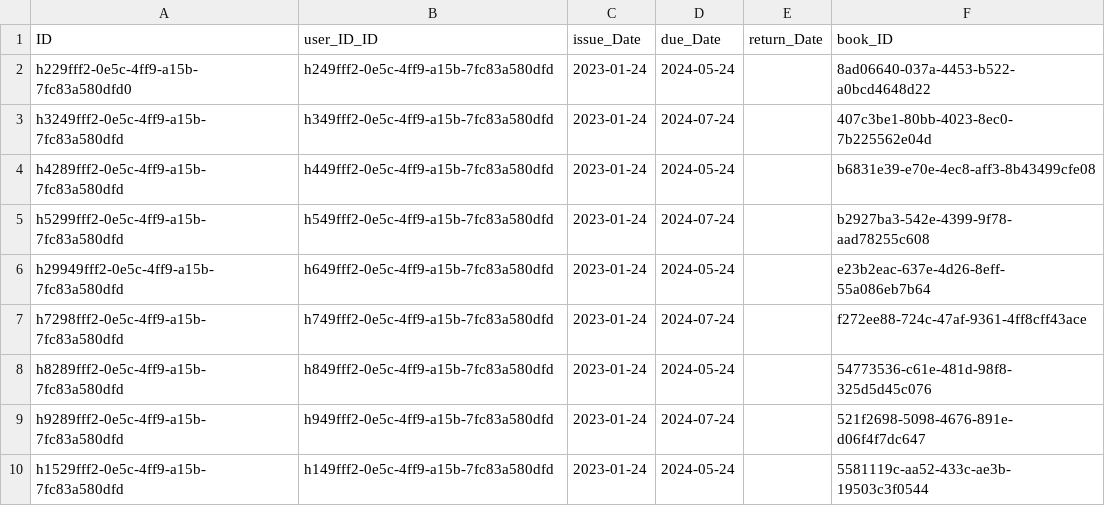
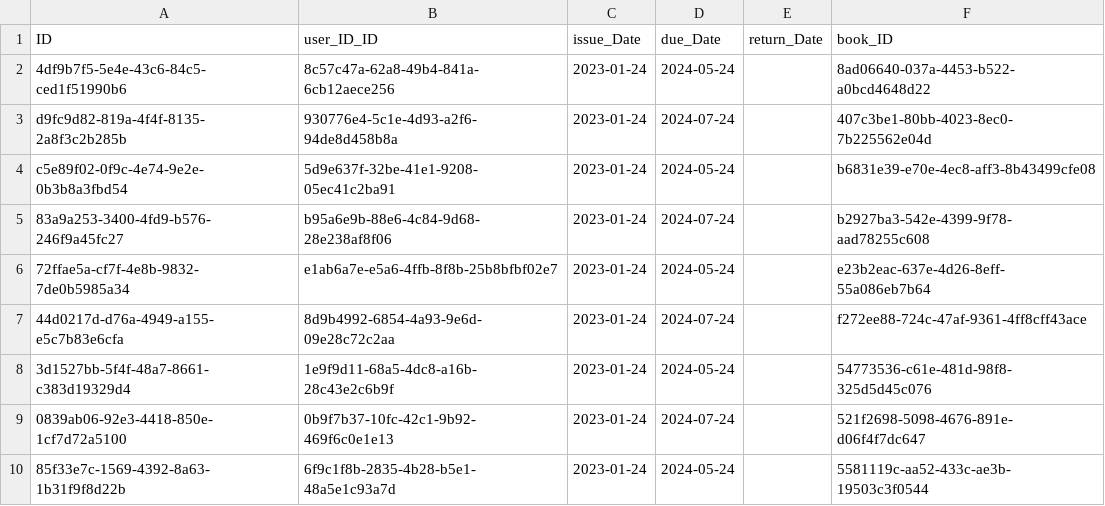
Before and after one commit to Vkalyanii/CentralLibraryApplication, a CSV file: db/data/Book.details-BookLoan.csv, drawn as a sheet.

```diff
--- a/db/data/Book.details-BookLoan.csv
+++ b/db/data/Book.details-BookLoan.csv
@@ -1,10 +1,10 @@
 ID,user_ID_ID,issue_Date,due_Date,return_Date,book_ID
-h229fff2-0e5c-4ff9-a15b-7fc83a580dfd0,h249fff2-0e5c-4ff9-a15b-7fc83a580dfd,2023-01-24,2024-05-24,,8ad06640-037a-4453-b522-a0bcd4648d22
-h3249fff2-0e5c-4ff9-a15b-7fc83a580dfd,h349fff2-0e5c-4ff9-a15b-7fc83a580dfd,2023-01-24,2024-07-24,,407c3be1-80bb-4023-8ec0-7b225562e04d
-h4289fff2-0e5c-4ff9-a15b-7fc83a580dfd,h449fff2-0e5c-4ff9-a15b-7fc83a580dfd,2023-01-24,2024-05-24,,b6831e39-e70e-4ec8-aff3-8b43499cfe08
-h5299fff2-0e5c-4ff9-a15b-7fc83a580dfd,h549fff2-0e5c-4ff9-a15b-7fc83a580dfd,2023-01-24,2024-07-24,,b2927ba3-542e-4399-9f78-aad78255c608
-h29949fff2-0e5c-4ff9-a15b-7fc83a580dfd,h649fff2-0e5c-4ff9-a15b-7fc83a580dfd,2023-01-24,2024-05-24,,e23b2eac-637e-4d26-8eff-55a086eb7b64
-h7298fff2-0e5c-4ff9-a15b-7fc83a580dfd,h749fff2-0e5c-4ff9-a15b-7fc83a580dfd,2023-01-24,2024-07-24,,f272ee88-724c-47af-9361-4ff8cff43ace
-h8289fff2-0e5c-4ff9-a15b-7fc83a580dfd,h849fff2-0e5c-4ff9-a15b-7fc83a580dfd,2023-01-24,2024-05-24,,54773536-c61e-481d-98f8-325d5d45c076
-h9289fff2-0e5c-4ff9-a15b-7fc83a580dfd,h949fff2-0e5c-4ff9-a15b-7fc83a580dfd,2023-01-24,2024-07-24,,521f2698-5098-4676-891e-d06f4f7dc647
-h1529fff2-0e5c-4ff9-a15b-7fc83a580dfd,h149fff2-0e5c-4ff9-a15b-7fc83a580dfd,2023-01-24,2024-05-24,,5581119c-aa52-433c-ae3b-19503c3f0544
+4df9b7f5-5e4e-43c6-84c5-ced1f51990b6,8c57c47a-62a8-49b4-841a-6cb12aece256,2023-01-24,2024-05-24,,8ad06640-037a-4453-b522-a0bcd4648d22
+d9fc9d82-819a-4f4f-8135-2a8f3c2b285b,930776e4-5c1e-4d93-a2f6-94de8d458b8a,2023-01-24,2024-07-24,,407c3be1-80bb-4023-8ec0-7b225562e04d
+c5e89f02-0f9c-4e74-9e2e-0b3b8a3fbd54,5d9e637f-32be-41e1-9208-05ec41c2ba91,2023-01-24,2024-05-24,,b6831e39-e70e-4ec8-aff3-8b43499cfe08
+83a9a253-3400-4fd9-b576-246f9a45fc27,b95a6e9b-88e6-4c84-9d68-28e238af8f06,2023-01-24,2024-07-24,,b2927ba3-542e-4399-9f78-aad78255c608
+72ffae5a-cf7f-4e8b-9832-7de0b5985a34,e1ab6a7e-e5a6-4ffb-8f8b-25b8bfbf02e7,2023-01-24,2024-05-24,,e23b2eac-637e-4d26-8eff-55a086eb7b64
+44d0217d-d76a-4949-a155-e5c7b83e6cfa,8d9b4992-6854-4a93-9e6d-09e28c72c2aa,2023-01-24,2024-07-24,,f272ee88-724c-47af-9361-4ff8cff43ace
+3d1527bb-5f4f-48a7-8661-c383d19329d4,1e9f9d11-68a5-4dc8-a16b-28c43e2c6b9f,2023-01-24,2024-05-24,,54773536-c61e-481d-98f8-325d5d45c076
+0839ab06-92e3-4418-850e-1cf7d72a5100,0b9f7b37-10fc-42c1-9b92-469f6c0e1e13,2023-01-24,2024-07-24,,521f2698-5098-4676-891e-d06f4f7dc647
+85f33e7c-1569-4392-8a63-1b31f9f8d22b,6f9c1f8b-2835-4b28-b5e1-48a5e1c93a7d,2023-01-24,2024-05-24,,5581119c-aa52-433c-ae3b-19503c3f0544
```
Also changed, not shown: db/data/Book.details-Reservation.csv, db/data/Book.details-User.csv, 2 other files.
